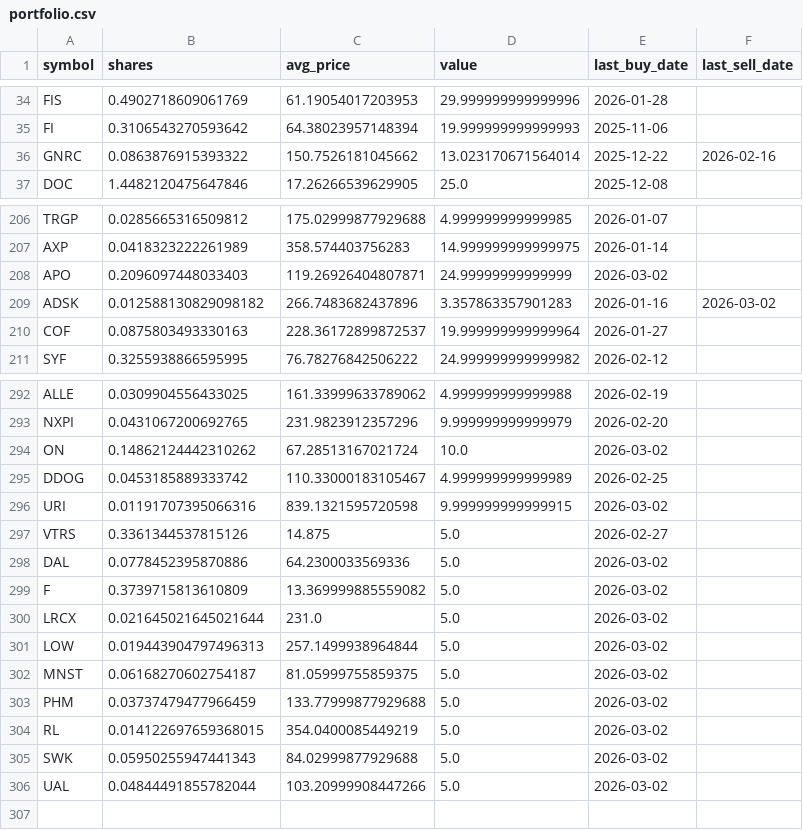
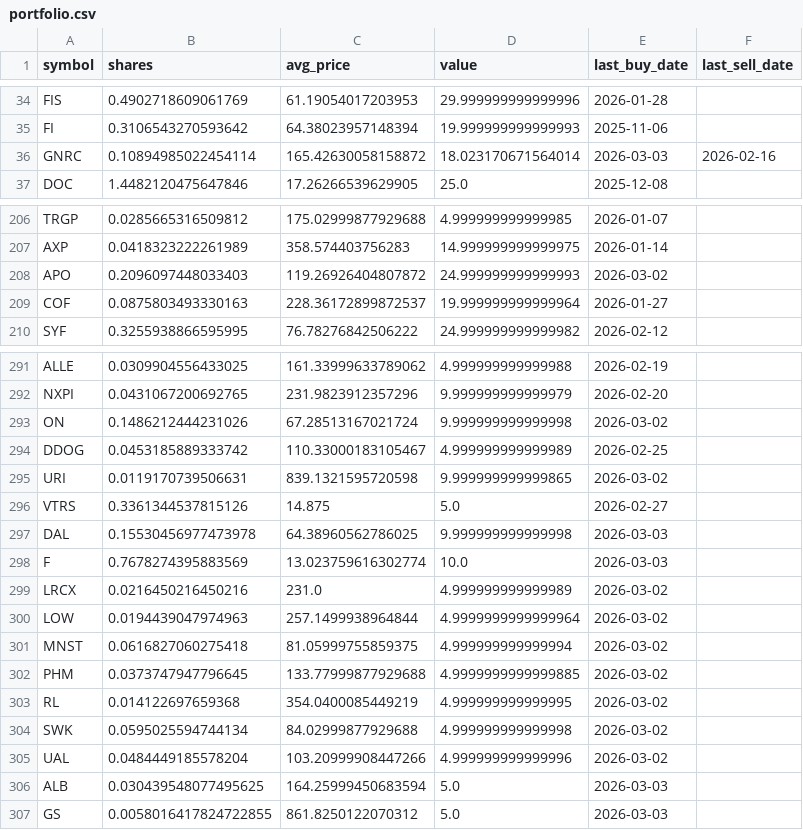
Before and after one commit to TechGroei/Test_Stock_Trading_Strategy, a CSV file: data/portfolio.csv, drawn as a sheet; only a part is shown, gaps mark what is left out; the diff covers the shown part only.

```diff
--- a/data/portfolio.csv
+++ b/data/portfolio.csv
@@ -35,3 +35,3 @@ FIS,0.4902718609061769,61.19054017203953,29.999999999999996,2026-01-28,
 FI,0.3106543270593642,64.38023957148394,19.999999999999993,2025-11-06,
-GNRC,0.0863876915393322,150.7526181045662,13.023170671564014,2025-12-22,2026-02-16
+GNRC,0.10894985022454114,165.42630058158872,18.023170671564014,2026-03-03,2026-02-16
 DOC,1.4482120475647846,17.26266539629905,25.0,2025-12-08,
@@ -207,4 +207,3 @@ TRGP,0.0285665316509812,175.02999877929688,4.999999999999985,2026-01-07,
 AXP,0.0418323222261989,358.574403756283,14.999999999999975,2026-01-14,
-APO,0.2096097448033403,119.26926404807871,24.99999999999999,2026-03-02,
-ADSK,0.012588130829098182,266.7483682437896,3.357863357901283,2026-01-16,2026-03-02
+APO,0.2096097448033403,119.26926404807872,24.999999999999993,2026-03-02,
 COF,0.0875803493330163,228.36172899872537,19.999999999999964,2026-01-27,
@@ -293,14 +292,16 @@ ALLE,0.0309904556433025,161.33999633789062,4.999999999999988,2026-02-19,
 NXPI,0.0431067200692765,231.9823912357296,9.999999999999979,2026-02-20,
-ON,0.14862124442310262,67.28513167021724,10.0,2026-03-02,
+ON,0.1486212444231026,67.28513167021724,9.999999999999998,2026-03-02,
 DDOG,0.0453185889333742,110.33000183105467,4.999999999999989,2026-02-25,
-URI,0.01191707395066316,839.1321595720598,9.999999999999915,2026-03-02,
+URI,0.0119170739506631,839.1321595720598,9.999999999999865,2026-03-02,
 VTRS,0.3361344537815126,14.875,5.0,2026-02-27,
-DAL,0.0778452395870886,64.2300033569336,5.0,2026-03-02,
-F,0.3739715813610809,13.369999885559082,5.0,2026-03-02,
-LRCX,0.021645021645021644,231.0,5.0,2026-03-02,
-LOW,0.019443904797496313,257.1499938964844,5.0,2026-03-02,
-MNST,0.06168270602754187,81.05999755859375,5.0,2026-03-02,
-PHM,0.03737479477966459,133.77999877929688,5.0,2026-03-02,
-RL,0.014122697659368015,354.0400085449219,5.0,2026-03-02,
-SWK,0.05950255947441343,84.02999877929688,5.0,2026-03-02,
-UAL,0.04844491855782044,103.20999908447266,5.0,2026-03-02,
+DAL,0.15530456977473978,64.38960562786025,9.999999999999998,2026-03-03,
+F,0.7678274395883569,13.023759616302774,10.0,2026-03-03,
+LRCX,0.0216450216450216,231.0,4.999999999999989,2026-03-02,
+LOW,0.0194439047974963,257.1499938964844,4.9999999999999964,2026-03-02,
+MNST,0.0616827060275418,81.05999755859375,4.999999999999994,2026-03-02,
+PHM,0.0373747947796645,133.77999877929688,4.9999999999999885,2026-03-02,
+RL,0.014122697659368,354.0400085449219,4.999999999999995,2026-03-02,
+SWK,0.0595025594744134,84.02999877929688,4.999999999999998,2026-03-02,
+UAL,0.0484449185578204,103.20999908447266,4.999999999999996,2026-03-02,
+ALB,0.030439548077495625,164.25999450683594,5.0,2026-03-03,
+GS,0.0058016417824722855,861.8250122070312,5.0,2026-03-03,
```
Also changed, not shown: 124 edited cells elsewhere in this file, data/trades_history.csv, 1 other file.
